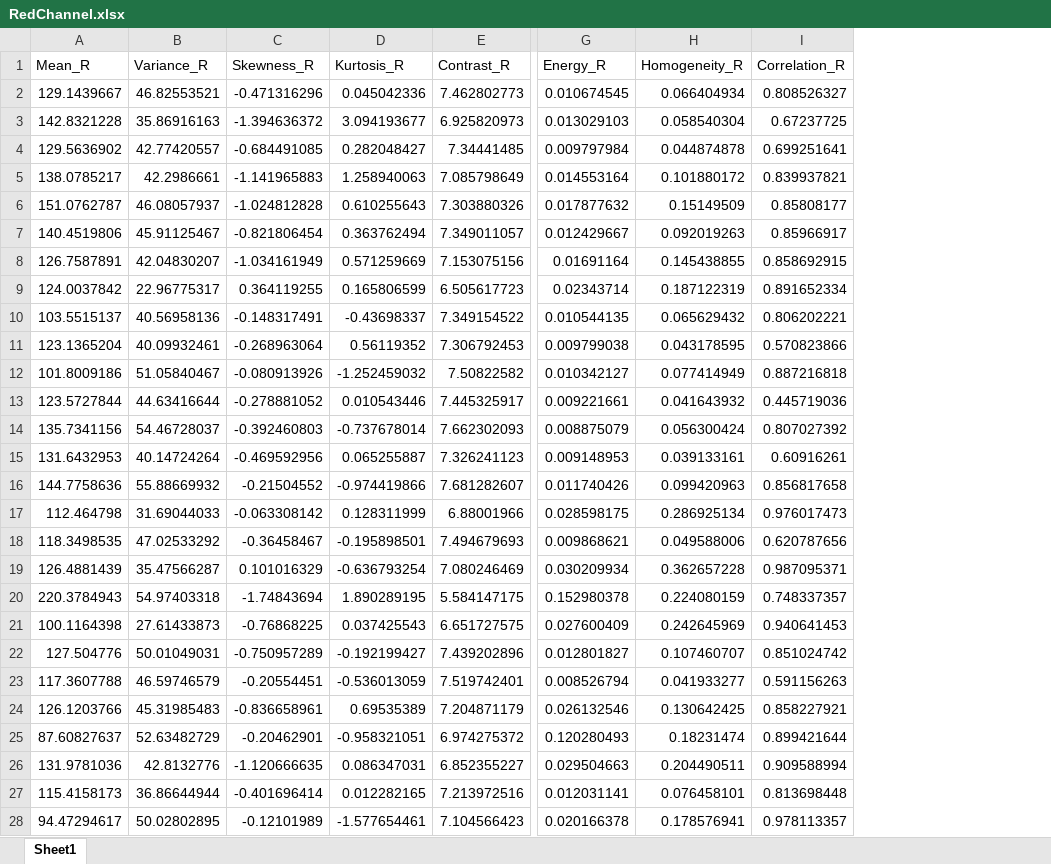
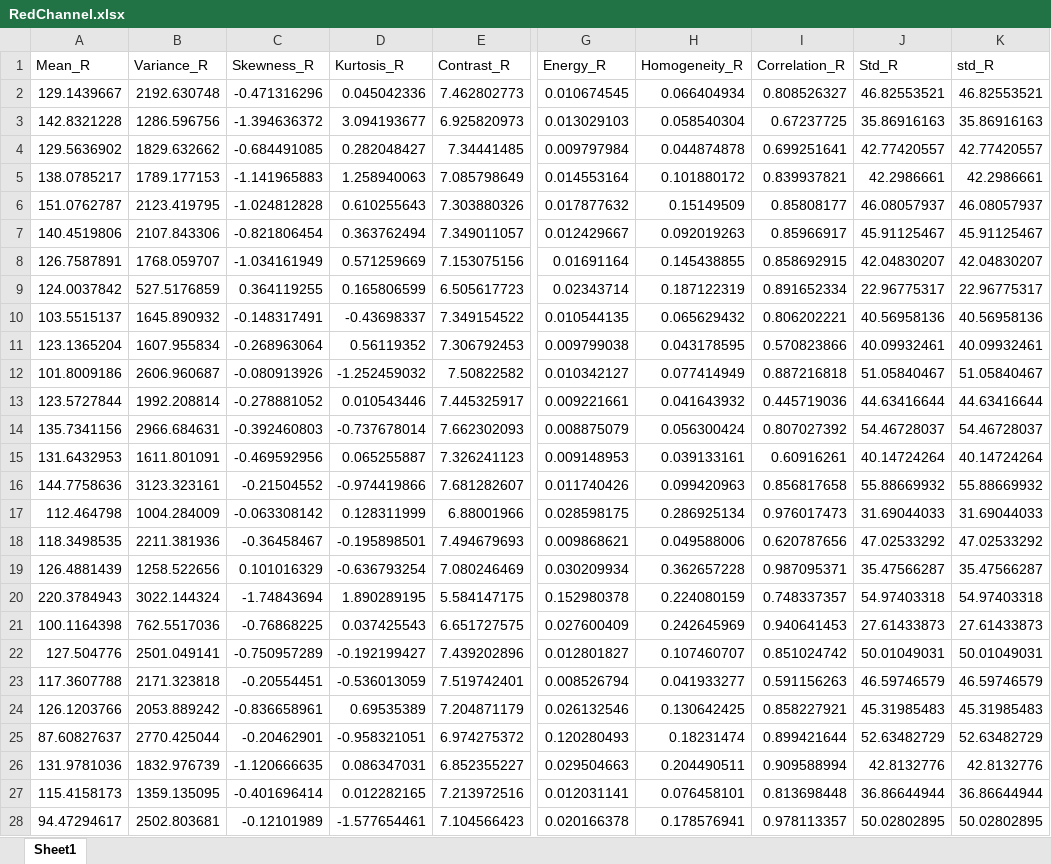
Before and after one commit to arfan64shah/Arfan_FinalYearProject, an Excel workbook: RedChannel.xlsx, sheet Sheet1, drawn as a sheet; only a part is shown, gaps mark what is left out; values as stored, in another font and other column widths than the file's, no borders; the diff covers the shown part only; the diff names each change by its address in the sheet, - before the commit and + after, or states it on an @@ line.

```diff
--- a/RedChannel.xlsx (sheet Sheet1)
+++ b/RedChannel.xlsx (sheet Sheet1)
+column J (Std_R), rows 2-28: 46.82553521 | 35.86916163 | 42.77420557 | 42.2986661 | 46.08057937 | 45.91125467 | 42.04830207 | 22.96775317 | 40.56958136 | 40.09932461 | 51.05840467 | 44.63416644 | 54.46728037 | 40.14724264 | 55.88669932 | 31.69044033 | 47.02533292 | 35.47566287 | 54.97403318 | 27.61433873 | 50.01049031 | 46.59746579 | 45.31985483 | 52.63482729 | 42.8132776 | 36.86644944 | 50.02802895
+column K (std_R), rows 2-28: 46.82553521 | 35.86916163 | 42.77420557 | 42.2986661 | 46.08057937 | 45.91125467 | 42.04830207 | 22.96775317 | 40.56958136 | 40.09932461 | 51.05840467 | 44.63416644 | 54.46728037 | 40.14724264 | 55.88669932 | 31.69044033 | 47.02533292 | 35.47566287 | 54.97403318 | 27.61433873 | 50.01049031 | 46.59746579 | 45.31985483 | 52.63482729 | 42.8132776 | 36.86644944 | 50.02802895
-B2 (Variance_R): 46.82553521
+B2 (Variance_R): 2192.630748
-B3 (Variance_R): 35.86916163
+B3 (Variance_R): 1286.596756
-B4 (Variance_R): 42.77420557
+B4 (Variance_R): 1829.632662
-B5 (Variance_R): 42.2986661
+B5 (Variance_R): 1789.177153
-B6 (Variance_R): 46.08057937
+B6 (Variance_R): 2123.419795
-B7 (Variance_R): 45.91125467
+B7 (Variance_R): 2107.843306
-B8 (Variance_R): 42.04830207
+B8 (Variance_R): 1768.059707
-B9 (Variance_R): 22.96775317
+B9 (Variance_R): 527.5176859
-B10 (Variance_R): 40.56958136
+B10 (Variance_R): 1645.890932
-B11 (Variance_R): 40.09932461
+B11 (Variance_R): 1607.955834
-B12 (Variance_R): 51.05840467
+B12 (Variance_R): 2606.960687
-B13 (Variance_R): 44.63416644
+B13 (Variance_R): 1992.208814
-B14 (Variance_R): 54.46728037
+B14 (Variance_R): 2966.684631
-B15 (Variance_R): 40.14724264
+B15 (Variance_R): 1611.801091
-B16 (Variance_R): 55.88669932
+B16 (Variance_R): 3123.323161
-B17 (Variance_R): 31.69044033
+B17 (Variance_R): 1004.284009
-B18 (Variance_R): 47.02533292
+B18 (Variance_R): 2211.381936
-B19 (Variance_R): 35.47566287
+B19 (Variance_R): 1258.522656
-B20 (Variance_R): 54.97403318
+B20 (Variance_R): 3022.144324
-B21 (Variance_R): 27.61433873
+B21 (Variance_R): 762.5517036
-B22 (Variance_R): 50.01049031
+B22 (Variance_R): 2501.049141
-B23 (Variance_R): 46.59746579
+B23 (Variance_R): 2171.323818
-B24 (Variance_R): 45.31985483
+B24 (Variance_R): 2053.889242
-B25 (Variance_R): 52.63482729
+B25 (Variance_R): 2770.425044
-B26 (Variance_R): 42.8132776
+B26 (Variance_R): 1832.976739
-B27 (Variance_R): 36.86644944
+B27 (Variance_R): 1359.135095
-B28 (Variance_R): 50.02802895
+B28 (Variance_R): 2502.803681
```
Also changed, not shown: 273 edited cells elsewhere in this sheet, BlueChannel.xlsx, GreenChannel.xlsx, 6 other files.
